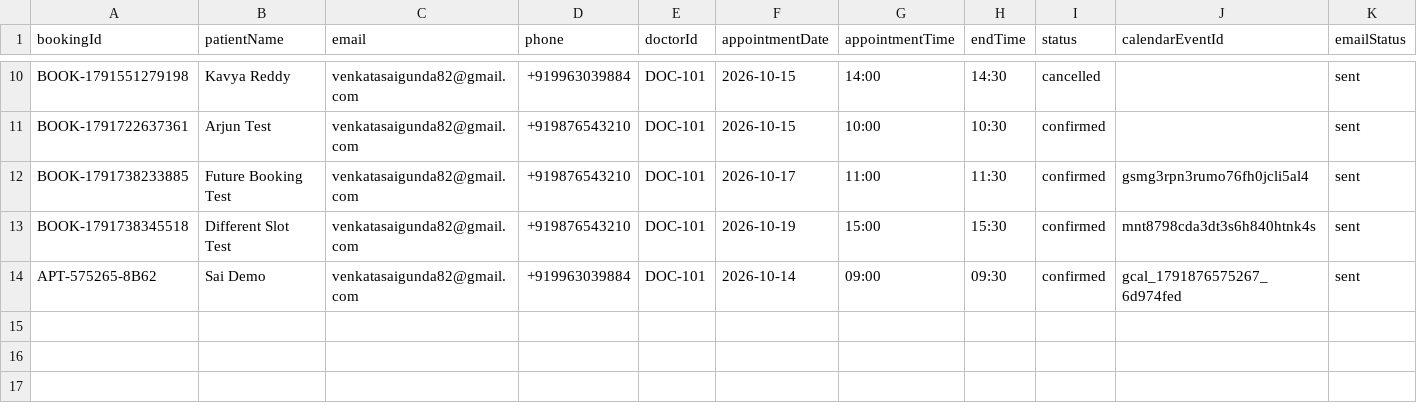
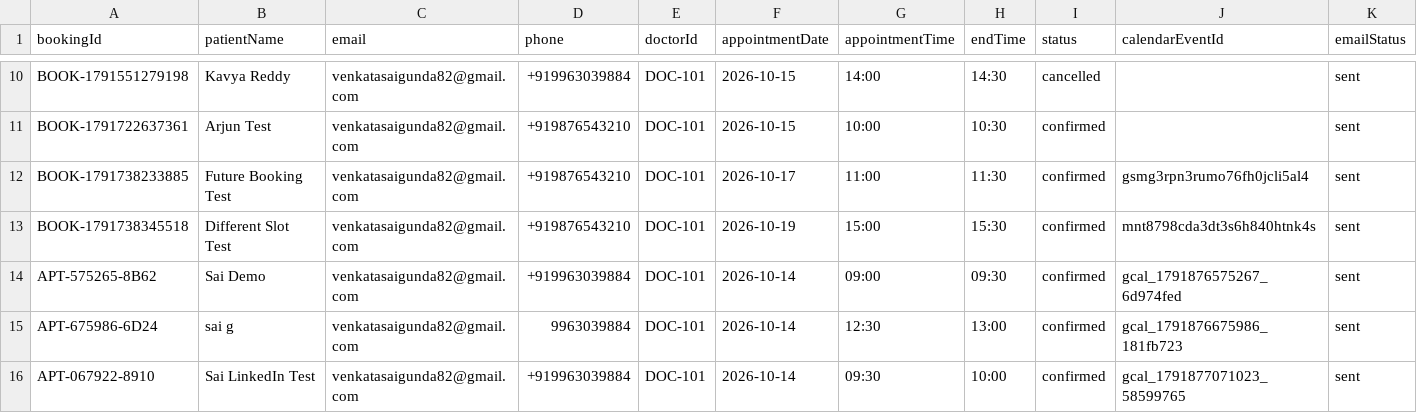
Before and after one commit to Gundavenkatasai/clinic_booking_automation, a CSV file: apps/api/data/appointments.csv, drawn as a sheet; only a part is shown, gaps mark what is left out; rows hold the shown columns only; the diff names each change by its address in the sheet, - before the commit and + after, or states it on an @@ line.

```diff
--- a/apps/api/data/appointments.csv
+++ b/apps/api/data/appointments.csv
+row 15: APT-675986-6D24 | sai g | venkatasaigunda82@gmail.com | 9963039884 | DOC-101 | 2026-10-14 | 12:30 | 13:00 | confirmed | gcal_1791876675986_181fb723 | sent
+row 16: APT-067922-8910 | Sai LinkedIn Test | venkatasaigunda82@gmail.com | +919963039884 | DOC-101 | 2026-10-14 | 09:30 | 10:00 | confirmed | gcal_1791877071023_58599765 | sent
```
Also changed, not shown: 2 other files.
